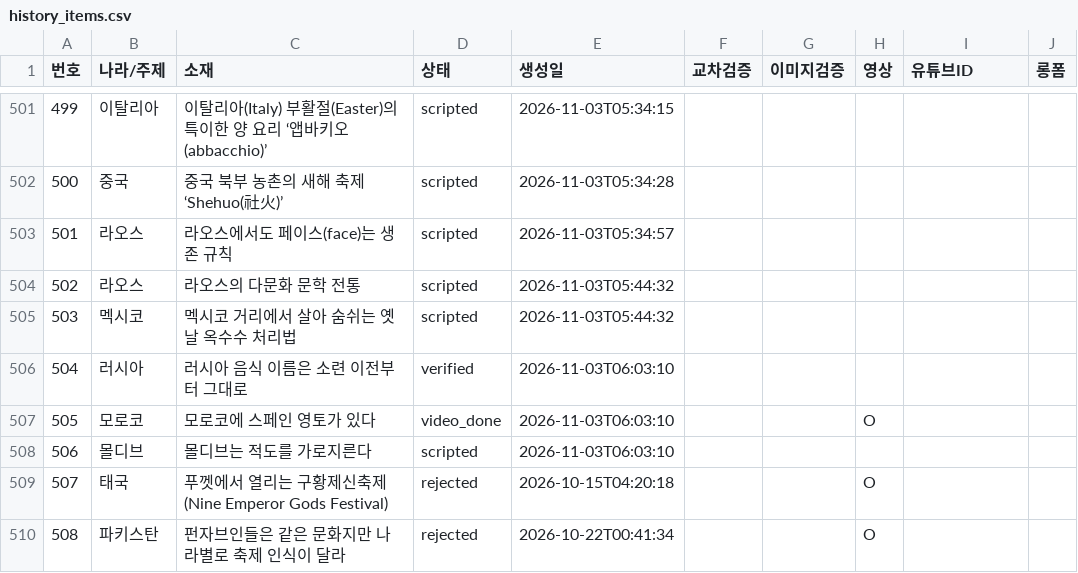
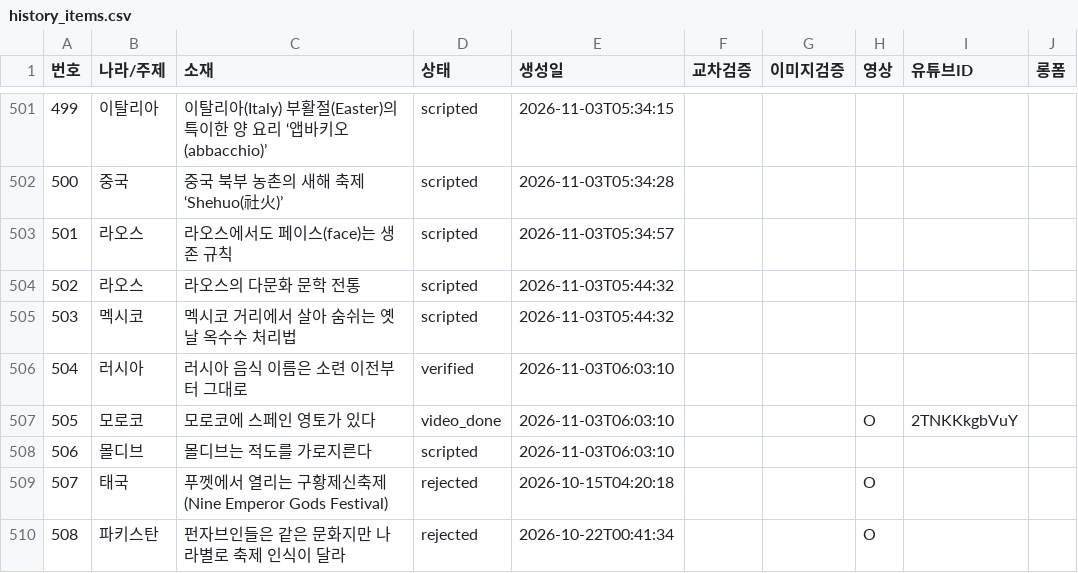
Before and after one commit to gonmau/shorts, a CSV file: history_items.csv, drawn as a sheet; only a part is shown, gaps mark what is left out.

Commit message:
chore: update history_items.csv from PC

```diff
--- a/history_items.csv
+++ b/history_items.csv
@@ -506,3 +506,3 @@
 504,러시아,러시아 음식 이름은 소련 이전부터 그대로,verified,2026-11-03T06:03:10,,,,,
-505,모로코,모로코에 스페인 영토가 있다,video_done,2026-11-03T06:03:10,,,O,,
+505,모로코,모로코에 스페인 영토가 있다,video_done,2026-11-03T06:03:10,,,O,2TNKKkgbVuY,
 506,몰디브,몰디브는 적도를 가로지른다,scripted,2026-11-03T06:03:10,,,,,
```
